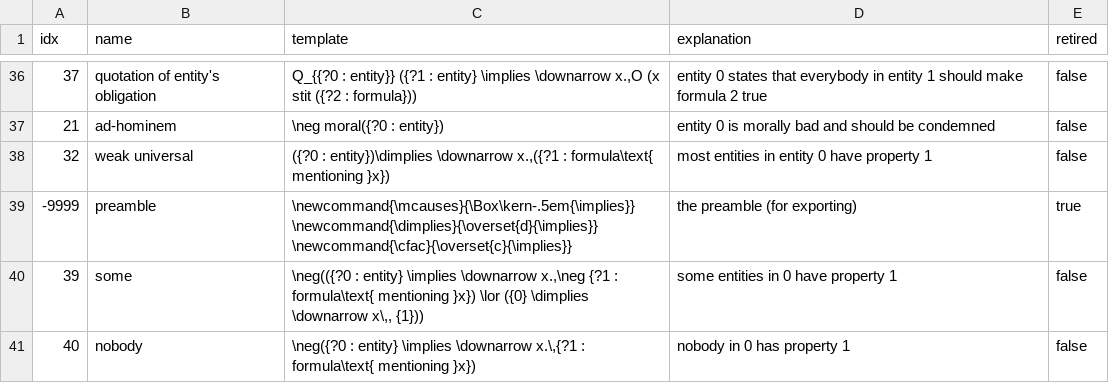
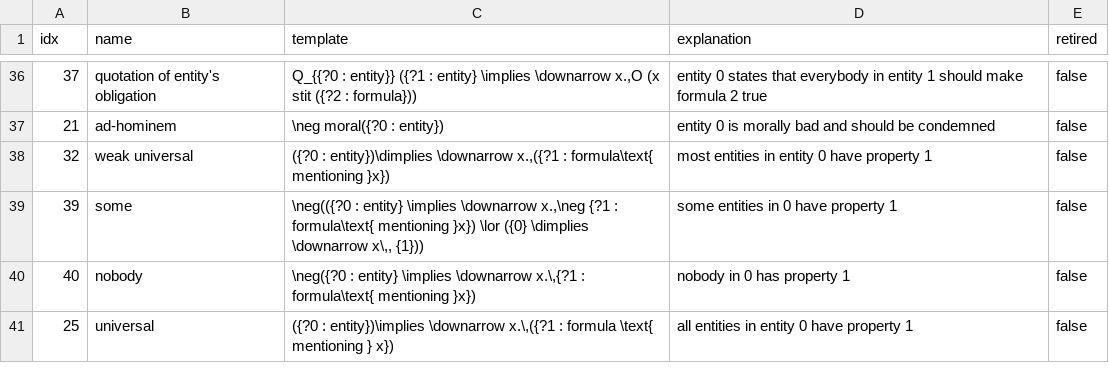
Before and after one commit to ausgerechnet/spheroscope, a CSV file: library/patterns.csv, drawn as a sheet; only a part is shown, gaps mark what is left out; the shorter side is filled out with more unchanged rows.

Commit message:
mv preamble from patterns.csv to base.html

```diff
--- a/library/patterns.csv
+++ b/library/patterns.csv
@@ -38,3 +38,2 @@
 32,weak universal,"({?0 : entity})\dimplies \downarrow x.,({?1 : formula\text{ mentioning }x})",most entities in entity 0 have property 1,false
--9999,preamble,\newcommand{\mcauses}{\Box\kern-.5em{\implies}} \newcommand{\dimplies}{\overset{d}{\implies}} \newcommand{\cfac}{\overset{c}{\implies}},the preamble (for exporting),true
 39,some,"\neg(({?0 : entity} \implies \downarrow x.,\neg {?1 : formula\text{ mentioning }x}) \lor ({0} \dimplies \downarrow x\,, {1}))",some entities in 0 have property 1,false
```
Also changed, not shown: 4 other files.
